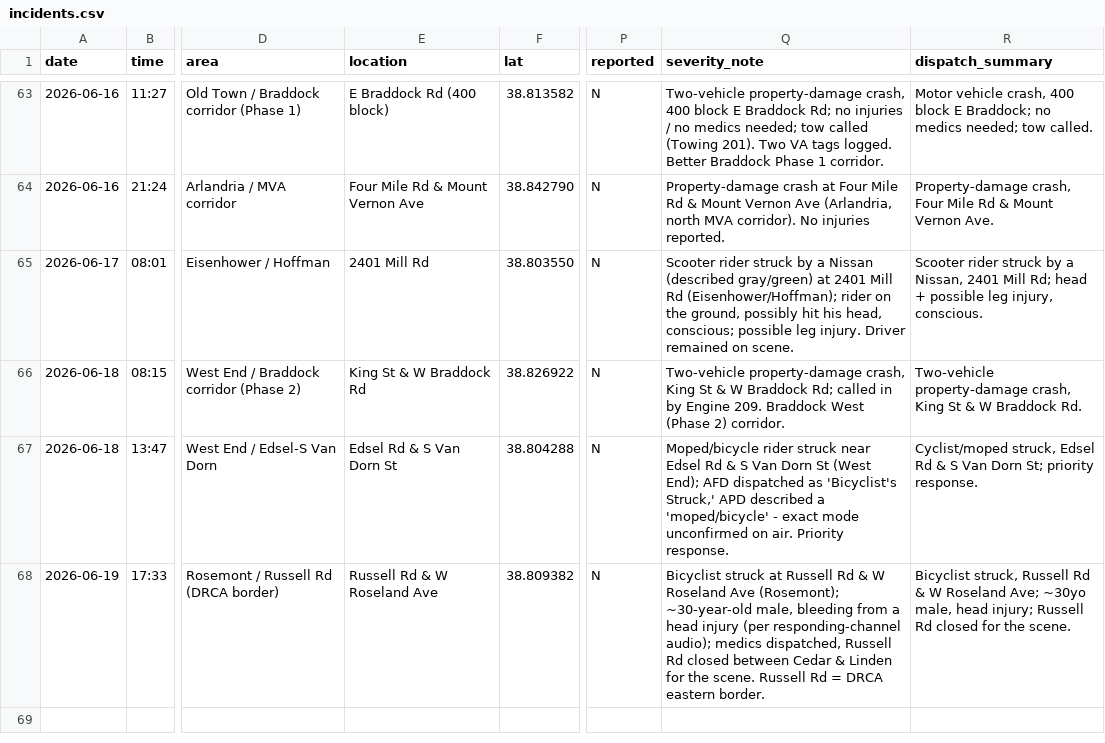
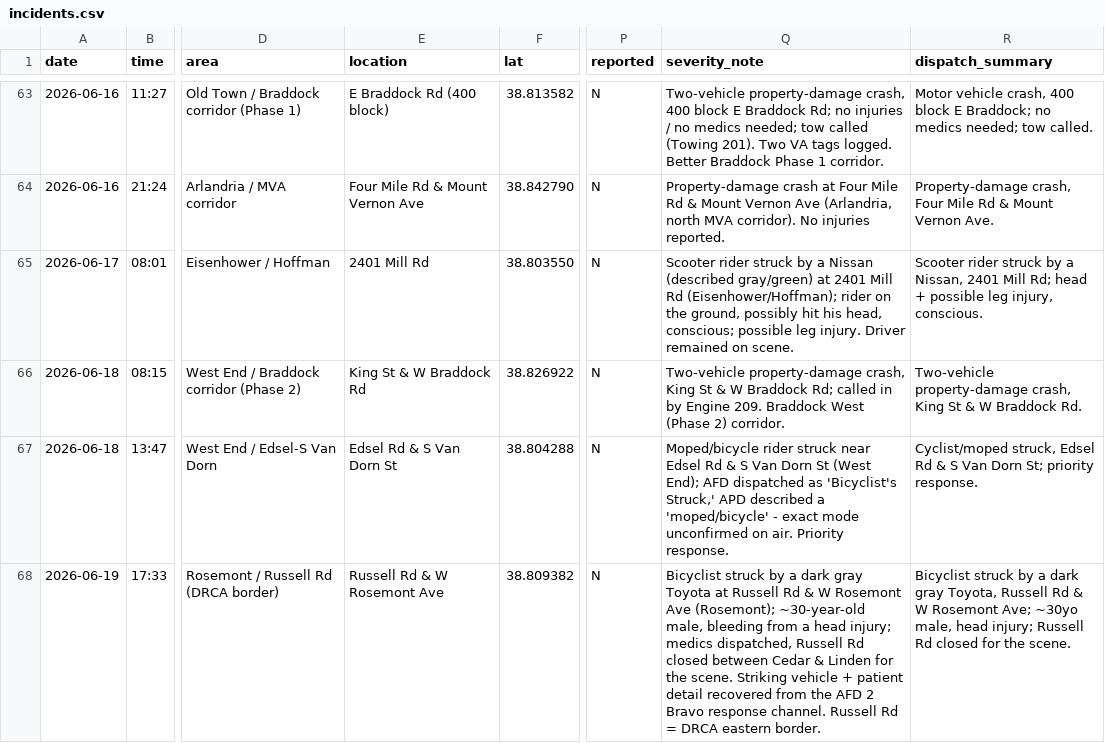
Before and after one commit to ElenaH77/alxdispatch, a CSV file: incidents.csv, drawn as a sheet; only a part is shown, gaps mark what is left out; the diff names each change by its address in the sheet, - before the commit and + after, or states it on an @@ line.

```diff
--- a/incidents.csv
+++ b/incidents.csv
-E68 (location): Russell Rd & W Roseland Ave
+E68 (location): Russell Rd & W Rosemont Ave
-Q68 (severity_note): Bicyclist struck at Russell Rd & W Roseland Ave (Rosemont); ~30-year-old male, bleeding from a head injury (per responding-channel audio); medics dispatched, Russell Rd closed between Cedar & Linden for the scene. Russell Rd…
+Q68 (severity_note): Bicyclist struck by a dark gray Toyota at Russell Rd & W Rosemont Ave (Rosemont); ~30-year-old male, bleeding from a head injury; medics dispatched, Russell Rd closed between Cedar & Linden for the scene. Striking vehicle + patient detail recovered from the AFD 2 Bravo response channel. Russell Rd…
-R68 (dispatch_summary): Bicyclist struck, Russell Rd & W Roseland Ave; ~30yo…
+R68 (dispatch_summary): Bicyclist struck by a dark gray Toyota, Russell Rd & W Rosemont Ave; ~30yo…
```
Also changed, not shown: 2 other files.
